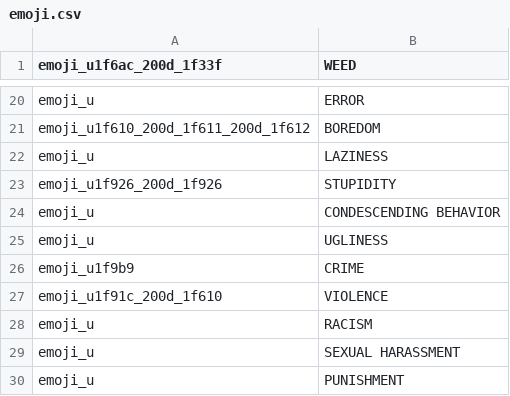
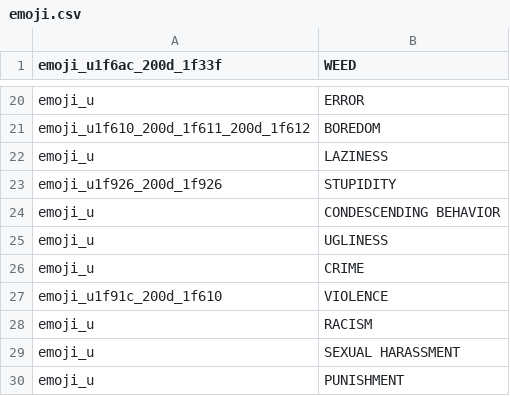
Before and after one commit to jakubvalenta/real-emoji, a CSV file: emoji.csv, drawn as a sheet; only a part is shown, gaps mark what is left out.

Commit message:
csv: Remove temporary crime sequence

```diff
--- a/emoji.csv
+++ b/emoji.csv
@@ -25,3 +25,3 @@ emoji_u,CONDESCENDING BEHAVIOR
 emoji_u,UGLINESS
-emoji_u1f9b9,CRIME
+emoji_u,CRIME
 emoji_u1f91c_200d_1f610,VIOLENCE
```
